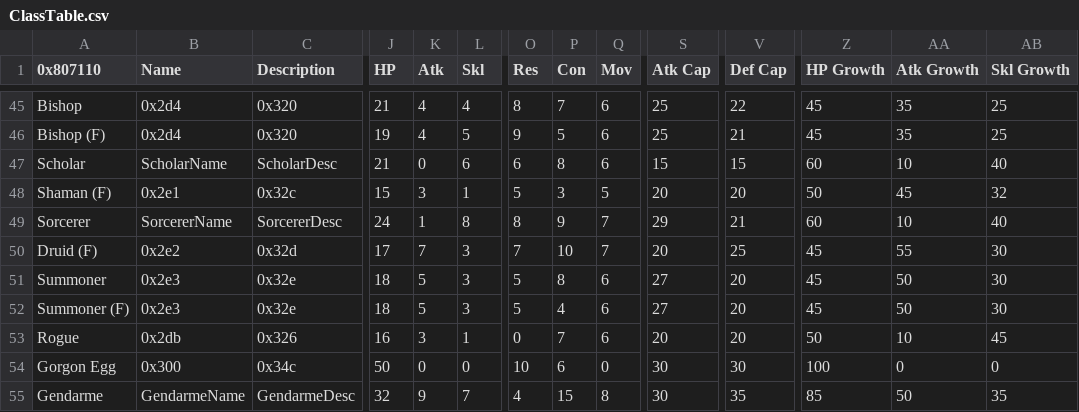
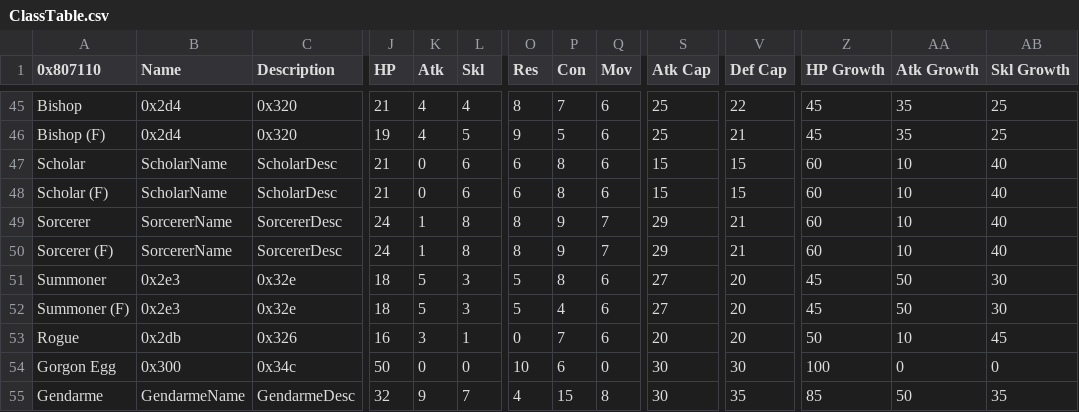
Before and after one commit to Kyrads/Kyradsfile, a CSV file: Tables/NightmareModules/CharactersClasses/ClassTable.csv, drawn as a sheet; only a part is shown, gaps mark what is left out; removed rows and columns are numbered as before the commit, all else as after; rows hold the shown columns only; the diff covers the shown part only; the diff names each change by its address in the sheet, - before the commit and + after, or states it on an @@ line.

```diff
--- a/Tables/NightmareModules/CharactersClasses/ClassTable.csv
+++ b/Tables/NightmareModules/CharactersClasses/ClassTable.csv
-A48 (0x807110): Shaman (F)
+A48 (0x807110): Scholar (F)
-B48 (Name): 0x2e1
+B48 (Name): ScholarName
-C48 (Description): 0x32c
+C48 (Description): ScholarDesc
-J48 (HP): 15
+J48 (HP): 21
-K48 (Atk): 3
+K48 (Atk): 0
-L48 (Skl): 1
+L48 (Skl): 6
-O48 (Res): 5
+O48 (Res): 6
-P48 (Con): 3
+P48 (Con): 8
-Q48 (Mov): 5
+Q48 (Mov): 6
-S48 (Atk Cap): 20
+S48 (Atk Cap): 15
-V48 (Def Cap): 20
+V48 (Def Cap): 15
-Z48 (HP Growth): 50
+Z48 (HP Growth): 60
-AA48 (Atk Growth): 45
+AA48 (Atk Growth): 10
-AB48 (Skl Growth): 32
+AB48 (Skl Growth): 40
-row 50: Druid (F) | 0x2e2 | 0x32d | 17 | 7 | 3 | 7 | 10 | 7 | 20 | 25 | 45 | 55 | 30
+row 50: Sorcerer (F) | SorcererName | SorcererDesc | 24 | 1 | 8 | 8 | 9 | 7 | 29 | 21 | 60 | 10 | 40
```
Also changed, not shown: 53 edited cells elsewhere in this file, Tables/NightmareModules/CharactersClasses/CharacterTable.csv, Tables/NightmareModules/Items/ItemTable.csv, 22 other files.
